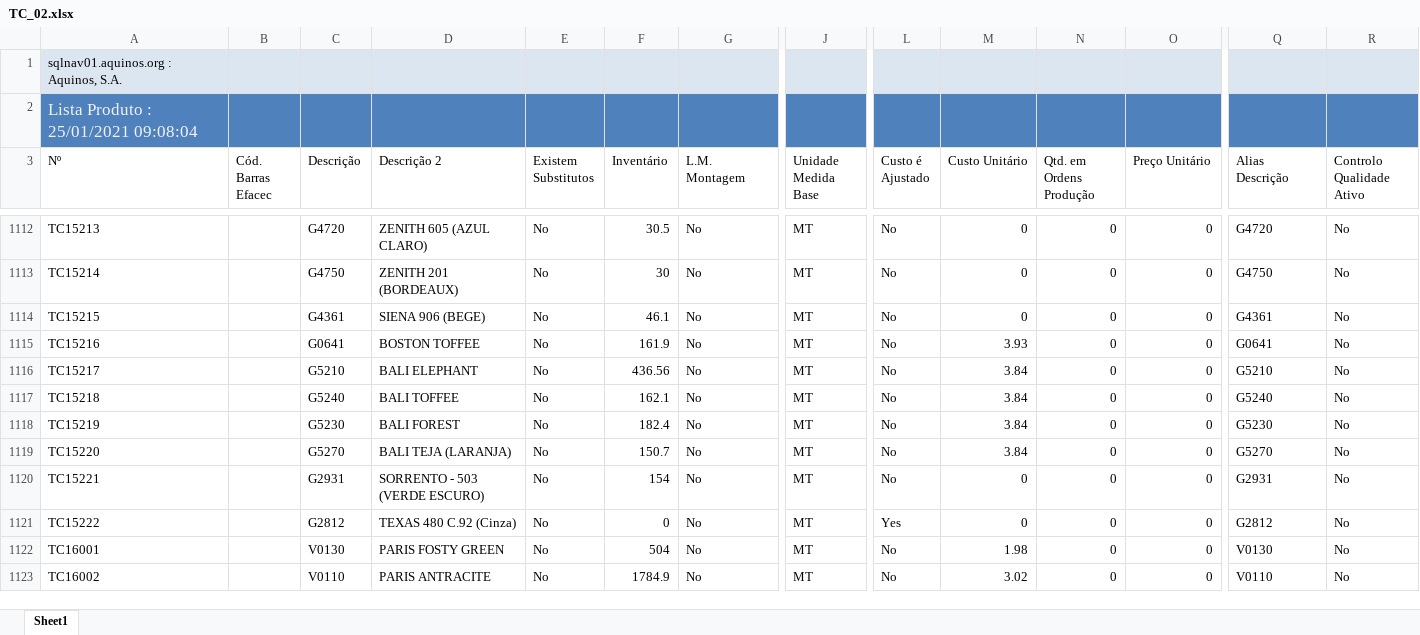
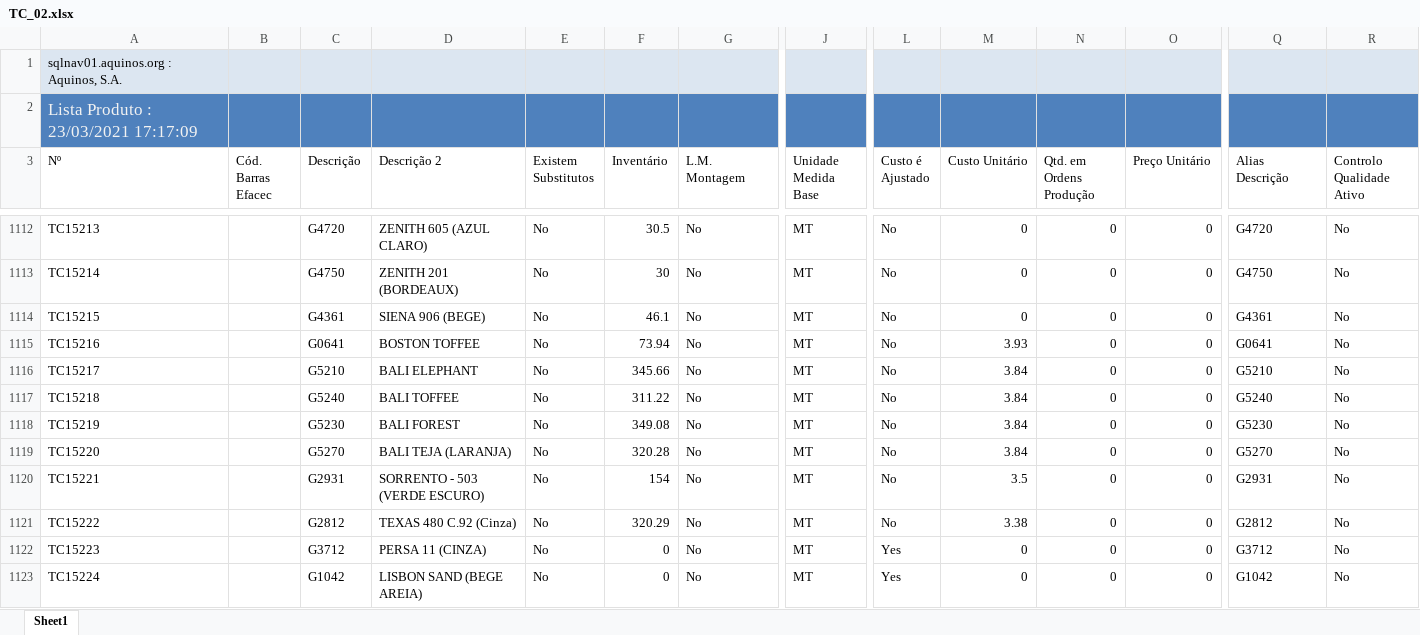
Before and after one commit to WirsoDev/rexBot, an Excel workbook: EXCEL LIBS/TC_02.xlsx, sheet Sheet1, drawn as a sheet; only a part is shown, gaps mark what is left out; the shorter side is filled out with more unchanged rows; values as stored, in another font and other column widths than the file's, no borders; table styles not drawn; rows hold the shown columns only; the diff covers the shown part only; the diff names each change by its address in the sheet, - before the commit and + after, or states it on an @@ line.

Commit message:
act excel

```diff
--- a/EXCEL LIBS/TC_02.xlsx (sheet Sheet1)
+++ b/EXCEL LIBS/TC_02.xlsx (sheet Sheet1)
-A2 (Nº): Lista Produto : 25/01/2021 09:08:04
+A2 (Nº): Lista Produto : 23/03/2021 17:17:09
-F1115 (Inventário): 161.9
+F1115 (Inventário): 73.94
-F1116 (Inventário): 436.56
+F1116 (Inventário): 345.66
-F1117 (Inventário): 162.1
+F1117 (Inventário): 311.22
-F1118 (Inventário): 182.4
+F1118 (Inventário): 349.08
-F1119 (Inventário): 150.7
+F1119 (Inventário): 320.28
-M1120 (Custo Unitário): 0
+M1120 (Custo Unitário): 3.5
-F1121 (Inventário): 0
+F1121 (Inventário): 320.29
-L1121 (Custo é Ajustado): Yes
+L1121 (Custo é Ajustado): No
-M1121 (Custo Unitário): 0
+M1121 (Custo Unitário): 3.38
+row 1122: TC15223 |  | G3712 | PERSA 11 (CINZA) | No | 0 | No | MT | Yes | 0 | 0 | 0 | G3712 | No
+row 1123: TC15224 |  | G1042 | LISBON SAND (BEGE AREIA) | No | 0 | No | MT | Yes | 0 | 0 | 0 | G1042 | No
```
Also changed, not shown: 9 added rows and 225 edited cells elsewhere in this sheet, EXCEL LIBS/MODELOS.xlsx, EXCEL LIBS/tc_oldlist.xlsx.
